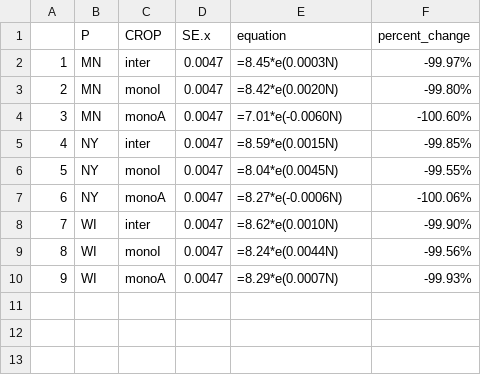
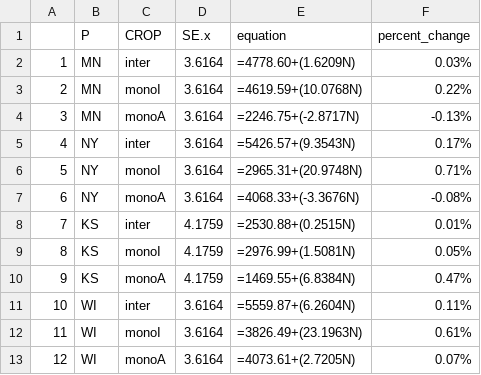
Before and after one commit to LeahTreffer/Alf-IWG_NRate2021-2024, a CSV file: data/Final_Data/Nrate_esteff_totalforage_yr2S_2.csv, drawn as a sheet; addresses are those after the commit; the diff names each change by its address in the sheet, - before the commit and + after, or states it on an @@ line.

```diff
--- a/data/Final_Data/Nrate_esteff_totalforage_yr2S_2.csv
+++ b/data/Final_Data/Nrate_esteff_totalforage_yr2S_2.csv
-D2:D7 (SE.x): 0.0047
+D2:D7 (SE.x): 3.6164
-E2 (equation): =8.45*e(0.0003N)
+E2 (equation): =4778.60+(1.6209N)
-F2 (percent_change): -99.97%
+F2 (percent_change): 0.03%
-E3 (equation): =8.42*e(0.0020N)
+E3 (equation): =4619.59+(10.0768N)
-F3 (percent_change): -99.80%
+F3 (percent_change): 0.22%
-E4 (equation): =7.01*e(-0.0060N)
+E4 (equation): =2246.75+(-2.8717N)
-F4 (percent_change): -100.60%
+F4 (percent_change): -0.13%
-E5 (equation): =8.59*e(0.0015N)
+E5 (equation): =5426.57+(9.3543N)
-F5 (percent_change): -99.85%
+F5 (percent_change): 0.17%
-E6 (equation): =8.04*e(0.0045N)
+E6 (equation): =2965.31+(20.9748N)
-F6 (percent_change): -99.55%
+F6 (percent_change): 0.71%
-E7 (equation): =8.27*e(-0.0006N)
+E7 (equation): =4068.33+(-3.3676N)
-F7 (percent_change): -100.06%
+F7 (percent_change): -0.08%
+row 8: 7 | KS | inter | 4.1759 | =2530.88+(0.2515N) | 0.01%
+row 9: 8 | KS | monoI | 4.1759 | =2976.99+(1.5081N) | 0.05%
+row 10: 9 | KS | monoA | 4.1759 | =1469.55+(6.8384N) | 0.47%
@@ column A renumbered from row 11 down @@
-D11:D13 (SE.x): 0.0047
+D11:D13 (SE.x): 3.6164
-E11 (equation): =8.62*e(0.0010N)
+E11 (equation): =5559.87+(6.2604N)
-F11 (percent_change): -99.90%
+F11 (percent_change): 0.11%
-E12 (equation): =8.24*e(0.0044N)
+E12 (equation): =3826.49+(23.1963N)
-F12 (percent_change): -99.56%
+F12 (percent_change): 0.61%
-E13 (equation): =8.29*e(0.0007N)
+E13 (equation): =4073.61+(2.7205N)
-F13 (percent_change): -99.93%
+F13 (percent_change): 0.07%
```
Also changed, not shown: 12 other files.
